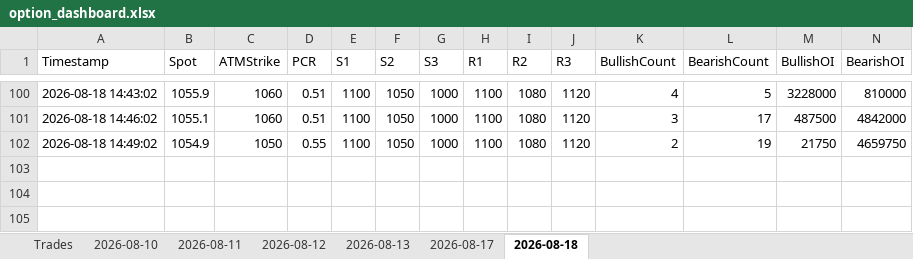
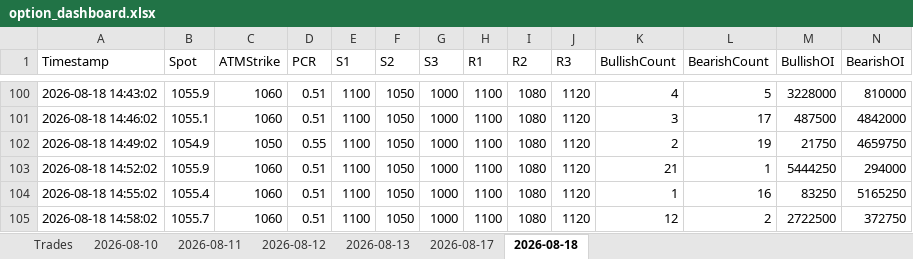
Before and after one commit to ravichandrant1697/option--dashboard1, an Excel workbook: option_dashboard.xlsx, sheet 2026-08-18, drawn as a sheet; only a part is shown, gaps mark what is left out; values as stored, in another font and other column widths than the file's, no borders; rows hold the shown columns only; the diff names each change by its address in the sheet, - before the commit and + after, or states it on an @@ line.

```diff
--- a/option_dashboard.xlsx (sheet 2026-08-18)
+++ b/option_dashboard.xlsx (sheet 2026-08-18)
+row 103: 2026-08-18 14:52:02 | 1055.9 | 1060 | 0.51 | 1100 | 1050 | 1000 | 1100 | 1080 | 1120 | 21 | 1 | 5444250 | 294000
+row 104: 2026-08-18 14:55:02 | 1055.4 | 1060 | 0.51 | 1100 | 1050 | 1000 | 1100 | 1080 | 1120 | 1 | 16 | 83250 | 5165250
+row 105: 2026-08-18 14:58:02 | 1055.7 | 1060 | 0.51 | 1100 | 1050 | 1000 | 1100 | 1080 | 1120 | 12 | 2 | 2722500 | 372750
```
Also changed, not shown: 1 other file.
